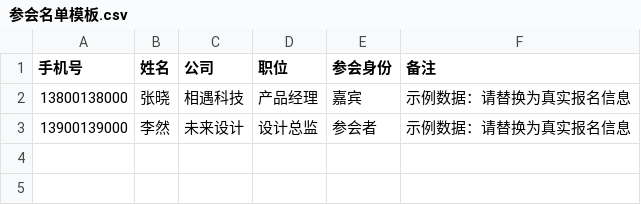
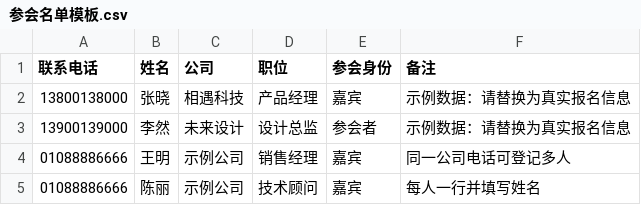
Before and after one commit to zxc9802/qiandao, a CSV file: public/参会名单模板.csv, drawn as a sheet.

```diff
--- a/public/参会名单模板.csv
+++ b/public/参会名单模板.csv
@@ -1,3 +1,5 @@
-手机号,姓名,公司,职位,参会身份,备注
+联系电话,姓名,公司,职位,参会身份,备注
 13800138000,张晓,相遇科技,产品经理,嘉宾,示例数据：请替换为真实报名信息
 13900139000,李然,未来设计,设计总监,参会者,示例数据：请替换为真实报名信息
+01088886666,王明,示例公司,销售经理,嘉宾,同一公司电话可登记多人
+01088886666,陈丽,示例公司,技术顾问,嘉宾,每人一行并填写姓名
```
Also changed, not shown: 32 other files.
